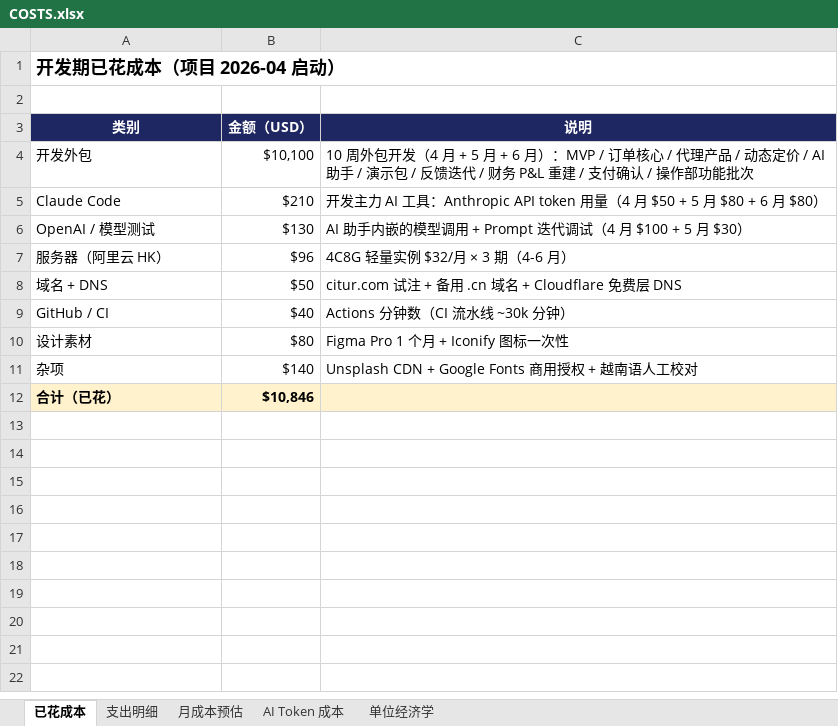
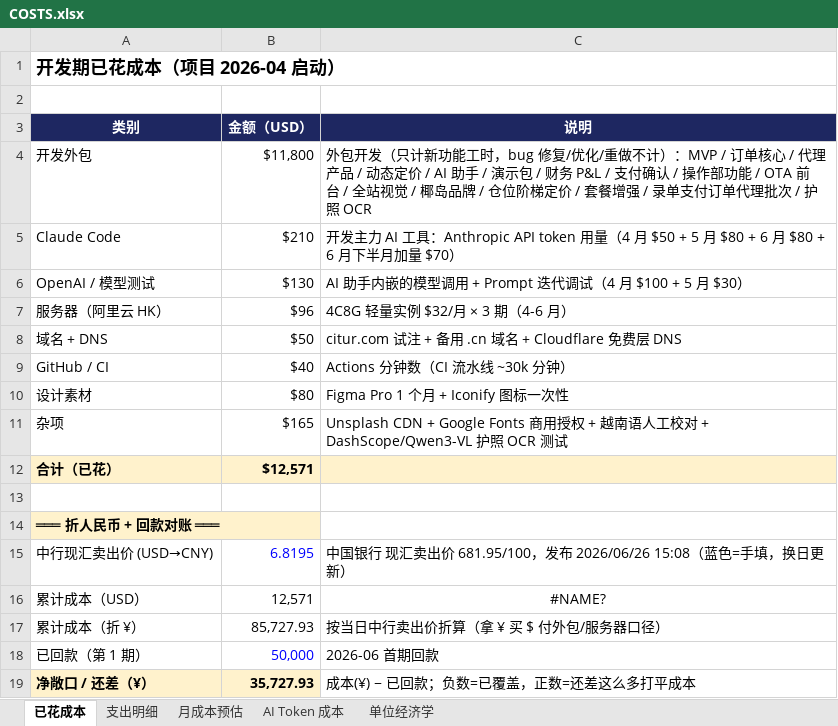
Before and after one commit to bobzhendeniubi/flight-ticket-manager, an Excel workbook: docs/finances/COSTS.xlsx, sheet 已花成本, drawn as a sheet; values as stored, in another font and other column widths than the file's, no borders; the diff names each change by its address in the sheet, - before the commit and + after, or states it on an @@ line.

```diff
--- a/docs/finances/COSTS.xlsx (sheet 已花成本)
+++ b/docs/finances/COSTS.xlsx (sheet 已花成本)
-B4 (金额（USD）): $10,100
+B4 (金额（USD）): $11,800
-C4 (说明): 10 周外包开发（4 月 + 5 月 + 6 月）：MVP / 订单核心 / 代理产品 / 动态定价 / AI 助手 / 演示包 / 反馈迭代 / 财务 P&L 重建 / 支付确认 / 操作部功能批次
+C4 (说明): 外包开发（只计新功能工时，bug 修复/优化/重做不计）：MVP / 订单核心 / 代理产品 / 动态定价 / AI 助手 / 演示包 / 财务 P&L / 支付确认 / 操作部功能 / OTA 前台 / 全站视觉 / 椰岛品牌 / 仓位阶梯定价 / 套餐增强 / 录单支付订单代理批次 / 护照 OCR
-C5 (说明): …6 月 $80）
+C5 (说明): …6 月 $80 + 6 月下半月加量 $70）
-B11 (金额（USD）): $140
+B11 (金额（USD）): $165
-C11 (说明): …人工校对
+C11 (说明): …人工校对 + DashScope/Qwen3-VL 护照 OCR 测试
-B12 (金额（USD）): $10,846
+B12 (金额（USD）): $12,571
+row 13: (empty)
+row 14: ═══ 折人民币 + 回款对账 ═══
+row 15: 中行现汇卖出价 (USD→CNY) | 6.8195 | 中国银行 现汇卖出价 681.95/100，发布 2026/06/26 15:08（蓝色=手填，换日更新）
+row 16: 累计成本（USD） | 12,571 | #NAME?
+row 17: 累计成本（折 ¥） | 85,727.93 | 按当日中行卖出价折算（拿 ¥ 买 $ 付外包/服务器口径）
+row 18: 已回款（第 1 期） | 50,000 | 2026-06 首期回款
+row 19: 净敞口 / 还差（¥） | 35,727.93 | 成本(¥) − 已回款；负数=已覆盖，正数=还差这么多打平成本
```
Also changed, not shown: sheet 支出明细, 2 other files.
